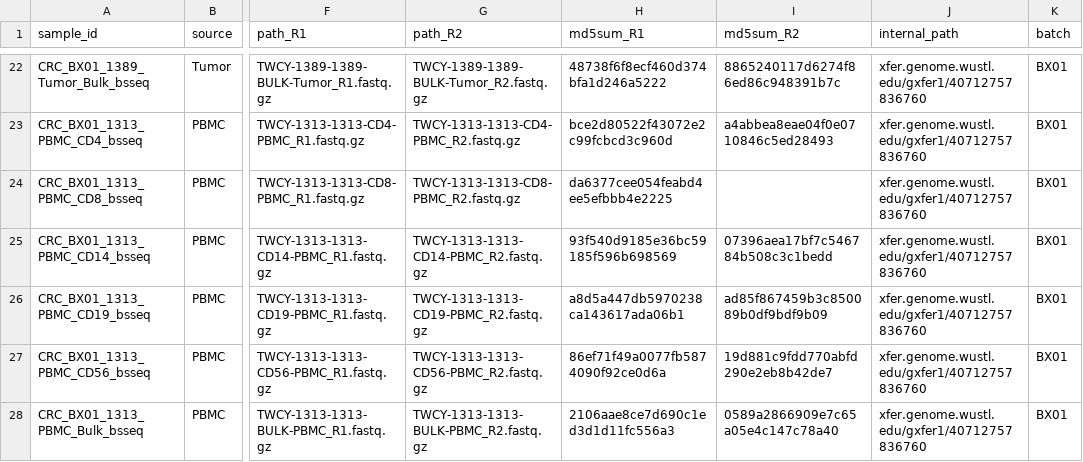
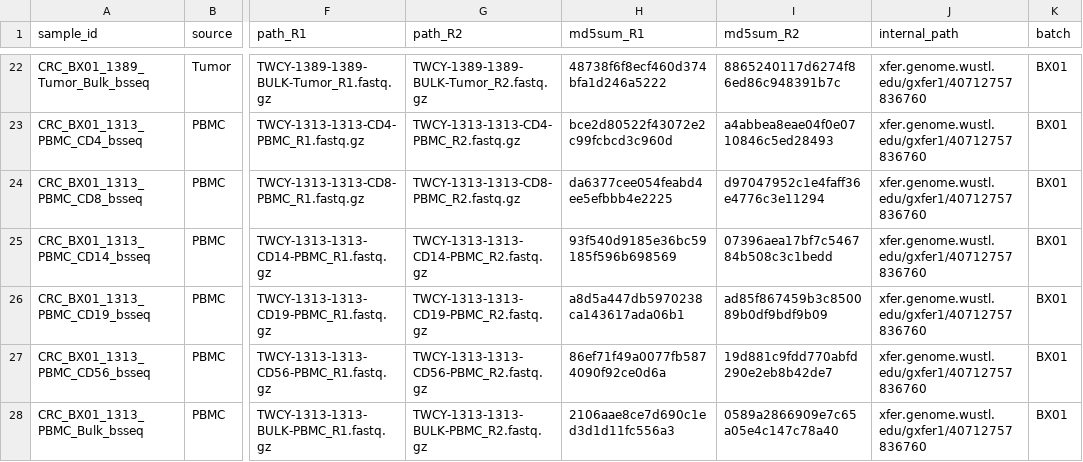
Before and after one commit to semenko/liquid-cell-atlas, a CSV file: data/crc.csv, drawn as a sheet; only a part is shown, gaps mark what is left out; the diff names each change by its address in the sheet, - before the commit and + after, or states it on an @@ line.

Commit message:
missing crc md5

```diff
--- a/data/crc.csv
+++ b/data/crc.csv
-I24 (md5sum_R2): (empty)
+I24 (md5sum_R2): d97047952c1e4faff36e4776c3e11294
```
